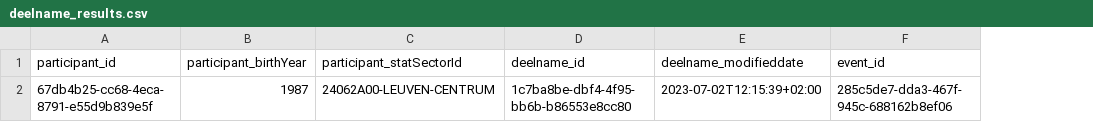
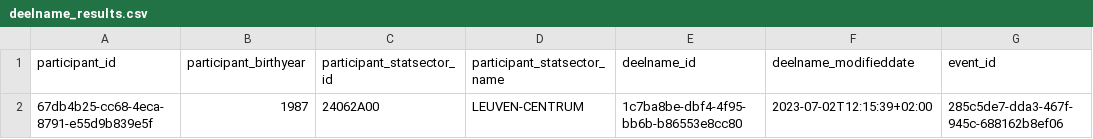
Before and after one commit to cultuurnet/uwp-demo-dataproduct, a CSV file: transformer/input-data/deelname_results.csv, drawn as a sheet; only a part is shown; removed rows and columns are numbered as before the commit, all else as after; the diff names each change by its address in the sheet, - before the commit and + after, or states it on an @@ line.

```diff
--- a/transformer/input-data/deelname_results.csv
+++ b/transformer/input-data/deelname_results.csv
-column C (participant_statSectorId), row 2: 24062A00-LEUVEN-CENTRUM
+column C (participant_statsector_id), row 2: 24062A00
+column D (participant_statsector_name), row 2: LEUVEN-CENTRUM
-B1: participant_birthYear
+B1: participant_birthyear
```
Also changed, not shown: transformer/input-data/participant_results.csv, 5 other files.
